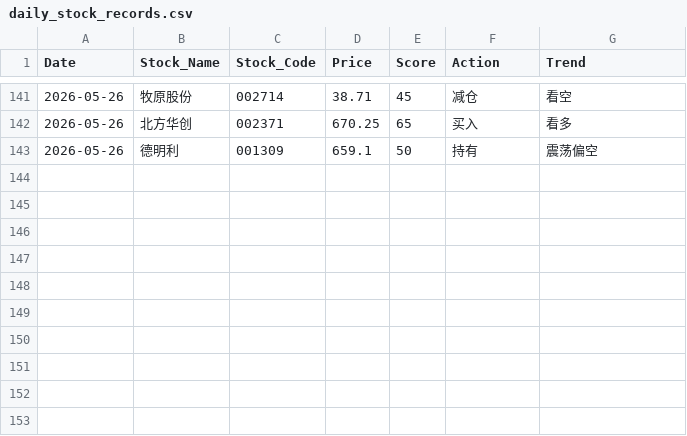
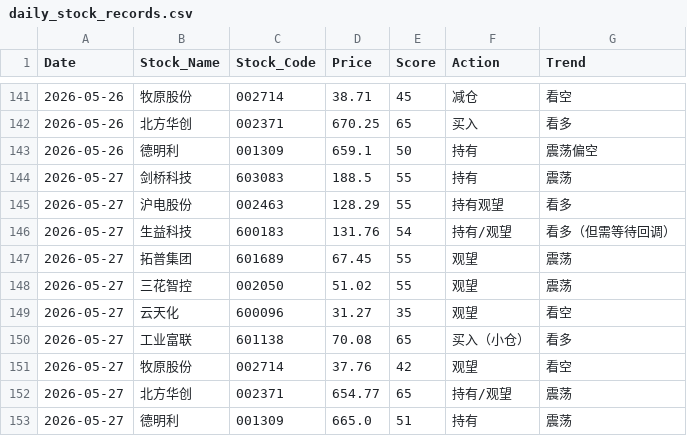
Before and after one commit to shawnZheng3927/daily_stock_analysis, a CSV file: daily_stock_records.csv, drawn as a sheet; only a part is shown, gaps mark what is left out; the diff names each change by its address in the sheet, - before the commit and + after, or states it on an @@ line.

```diff
--- a/daily_stock_records.csv
+++ b/daily_stock_records.csv
+row 144: 2026-05-27 | 剑桥科技 | 603083 | 188.5 | 55 | 持有 | 震荡
+row 145: 2026-05-27 | 沪电股份 | 002463 | 128.29 | 55 | 持有观望 | 看多
+row 146: 2026-05-27 | 生益科技 | 600183 | 131.76 | 54 | 持有/观望 | 看多（但需等待回调）
+row 147: 2026-05-27 | 拓普集团 | 601689 | 67.45 | 55 | 观望 | 震荡
+row 148: 2026-05-27 | 三花智控 | 002050 | 51.02 | 55 | 观望 | 震荡
+row 149: 2026-05-27 | 云天化 | 600096 | 31.27 | 35 | 观望 | 看空
+row 150: 2026-05-27 | 工业富联 | 601138 | 70.08 | 65 | 买入（小仓） | 看多
+row 151: 2026-05-27 | 牧原股份 | 002714 | 37.76 | 42 | 观望 | 看空
+row 152: 2026-05-27 | 北方华创 | 002371 | 654.77 | 65 | 持有/观望 | 震荡
+row 153: 2026-05-27 | 德明利 | 001309 | 665.0 | 51 | 持有 | 震荡
```
